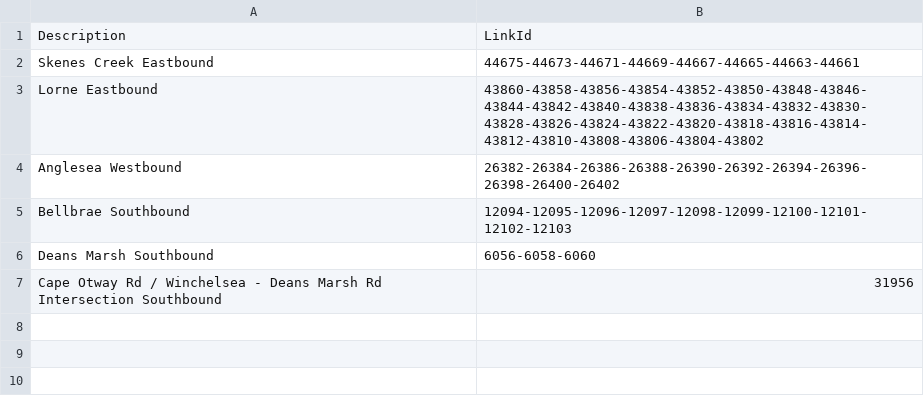
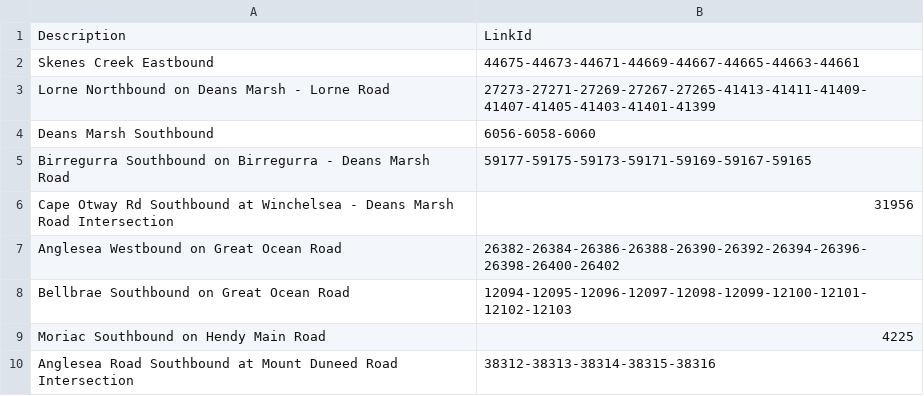
Before and after one commit to agentsoz/ees, a CSV file: ees/scenarios/surf-coast-shire/midweek-in-jan/traffic-mgt-points.csv, drawn as a sheet.

```diff
--- a/ees/scenarios/surf-coast-shire/midweek-in-jan/traffic-mgt-points.csv
+++ b/ees/scenarios/surf-coast-shire/midweek-in-jan/traffic-mgt-points.csv
@@ -2,6 +2,9 @@ Description,LinkId
 Skenes Creek Eastbound,44675-44673-44671-44669-44667-44665-44663-44661
-Lorne Eastbound,43860-43858-43856-43854-43852-43850-43848-43846-43844-43842-43840-43838-43836-43834-43832-43830-43828-43826-43824-43822-43820-43818-43816-43814-43812-43810-43808-43806-43804-43802
-Anglesea Westbound,26382-26384-26386-26388-26390-26392-26394-26396-26398-26400-26402
-Bellbrae Southbound,12094-12095-12096-12097-12098-12099-12100-12101-12102-12103
+Lorne Northbound on Deans Marsh - Lorne Road,27273-27271-27269-27267-27265-41413-41411-41409-41407-41405-41403-41401-41399
 Deans Marsh Southbound,6056-6058-6060
-Cape Otway Rd / Winchelsea - Deans Marsh Rd Intersection Southbound,31956
+Birregurra Southbound on Birregurra - Deans Marsh Road,59177-59175-59173-59171-59169-59167-59165
+Cape Otway Rd Southbound at Winchelsea - Deans Marsh Road Intersection,31956
+Anglesea Westbound on Great Ocean Road,26382-26384-26386-26388-26390-26392-26394-26396-26398-26400-26402
+Bellbrae Southbound on Great Ocean Road,12094-12095-12096-12097-12098-12099-12100-12101-12102-12103
+Moriac Southbound on Hendy Main Road,4225
+Anglesea Road Southbound at Mount Duneed Road Intersection,38312-38313-38314-38315-38316
```
Also changed, not shown: 2 other files.
